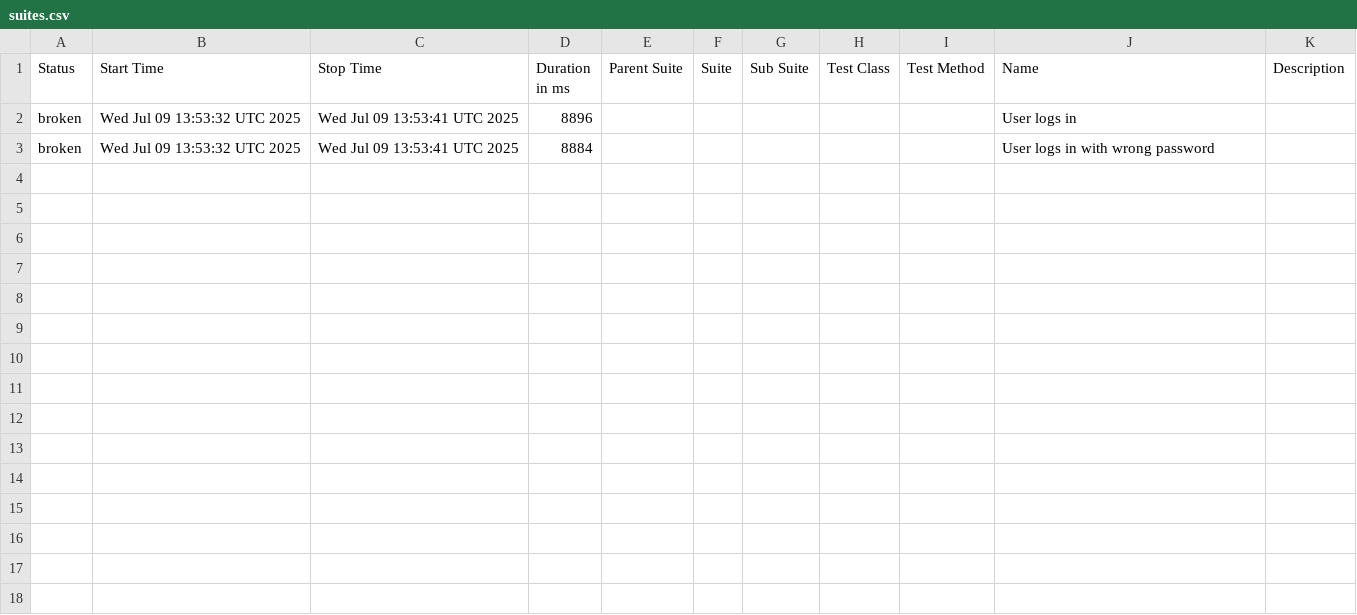
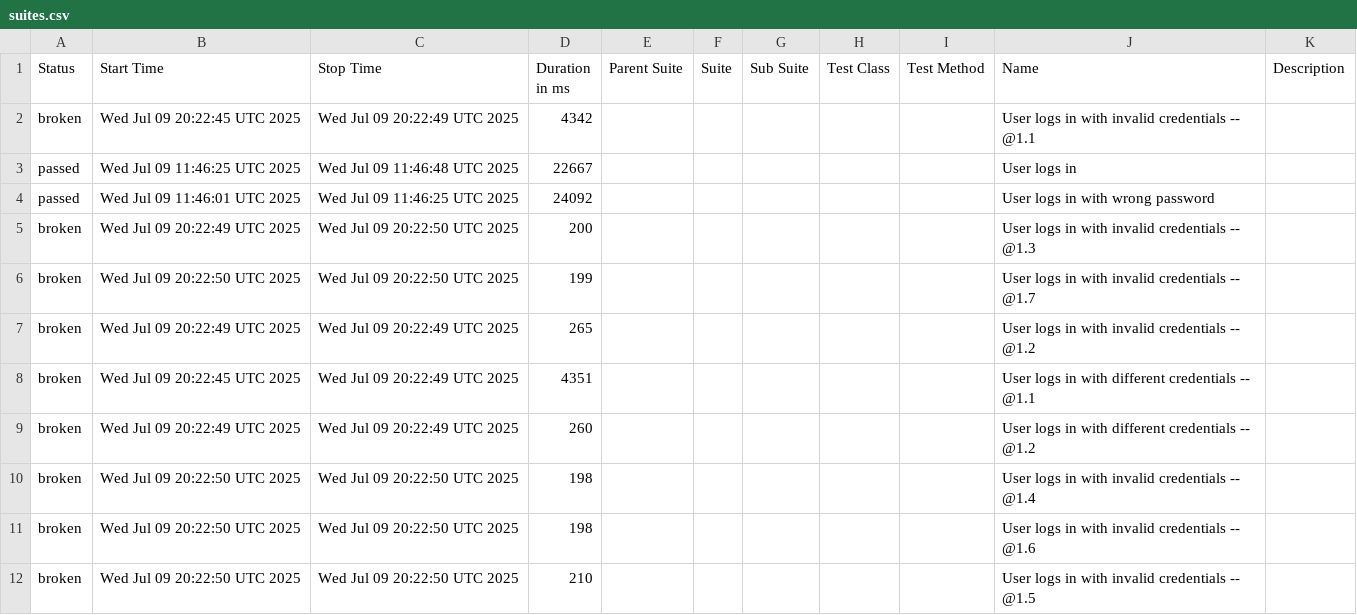
Before and after one commit to knatha/bdd_framework_behave_python, a CSV file: data/suites.csv, drawn as a sheet.

```diff
--- a/data/suites.csv
+++ b/data/suites.csv
@@ -1,3 +1,12 @@
 "Status","Start Time","Stop Time","Duration in ms","Parent Suite","Suite","Sub Suite","Test Class","Test Method","Name","Description"
-"broken","Wed Jul 09 13:53:32 UTC 2025","Wed Jul 09 13:53:41 UTC 2025","8896","","","","","","User logs in",""
-"broken","Wed Jul 09 13:53:32 UTC 2025","Wed Jul 09 13:53:41 UTC 2025","8884","","","","","","User logs in with wrong password",""
+"broken","Wed Jul 09 20:22:45 UTC 2025","Wed Jul 09 20:22:49 UTC 2025","4342","","","","","","User logs in with invalid credentials -- @1.1 ",""
+"passed","Wed Jul 09 11:46:25 UTC 2025","Wed Jul 09 11:46:48 UTC 2025","22667","","","","","","User logs in",""
+"passed","Wed Jul 09 11:46:01 UTC 2025","Wed Jul 09 11:46:25 UTC 2025","24092","","","","","","User logs in with wrong password",""
+"broken","Wed Jul 09 20:22:49 UTC 2025","Wed Jul 09 20:22:50 UTC 2025","200","","","","","","User logs in with invalid credentials -- @1.3 ",""
+"broken","Wed Jul 09 20:22:50 UTC 2025","Wed Jul 09 20:22:50 UTC 2025","199","","","","","","User logs in with invalid credentials -- @1.7 ",""
+"broken","Wed Jul 09 20:22:49 UTC 2025","Wed Jul 09 20:22:49 UTC 2025","265","","","","","","User logs in with invalid credentials -- @1.2 ",""
+"broken","Wed Jul 09 20:22:45 UTC 2025","Wed Jul 09 20:22:49 UTC 2025","4351","","","","","","User logs in with different credentials -- @1.1 ",""
+"broken","Wed Jul 09 20:22:49 UTC 2025","Wed Jul 09 20:22:49 UTC 2025","260","","","","","","User logs in with different credentials -- @1.2 ",""
+"broken","Wed Jul 09 20:22:50 UTC 2025","Wed Jul 09 20:22:50 UTC 2025","198","","","","","","User logs in with invalid credentials -- @1.4 ",""
+"broken","Wed Jul 09 20:22:50 UTC 2025","Wed Jul 09 20:22:50 UTC 2025","198","","","","","","User logs in with invalid credentials -- @1.6 ",""
+"broken","Wed Jul 09 20:22:50 UTC 2025","Wed Jul 09 20:22:50 UTC 2025","210","","","","","","User logs in with invalid credentials -- @1.5 ",""
```
Also changed, not shown: 41 other files.
